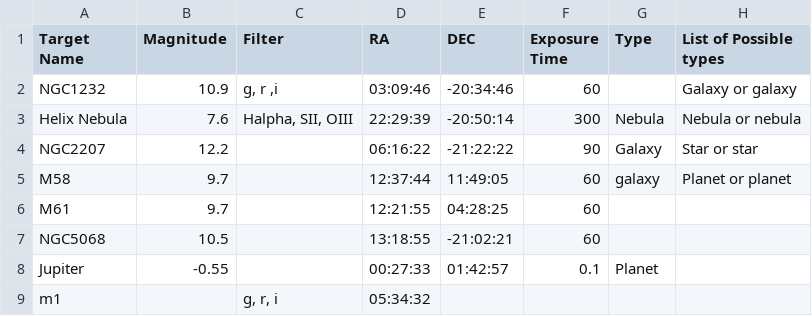
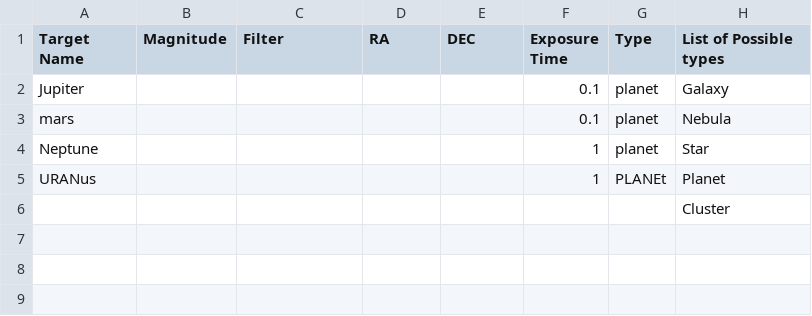
Before and after one commit to ZacharyLane1204/BC_Focus_Code, a CSV file: targets.csv, drawn as a sheet.

Commit message:
More SIMBAD compatible and now planets will autogenerate by name

```diff
--- a/targets.csv
+++ b/targets.csv
@@ -1,9 +1,6 @@
 "Target Name","Magnitude","Filter","RA","DEC","Exposure Time","Type","List of Possible types"
-"NGC1232","10.9","g, r ,i","03:09:46","-20:34:46","60","","Galaxy or galaxy"
-"Helix Nebula","7.6","Halpha, SII, OIII","22:29:39","-20:50:14","300","Nebula","Nebula or nebula"
-"NGC2207","12.2","","06:16:22","-21:22:22","90","Galaxy","Star or star"
-"M58","9.7","","12:37:44","11:49:05","60","galaxy","Planet or planet"
-"M61","9.7","","12:21:55","04:28:25","60","",""
-"NGC5068","10.5","","13:18:55","-21:02:21","60","",""
-"Jupiter","-0.55","","00:27:33","01:42:57","0.1","Planet",""
-"m1","","g, r, i","05:34:32","","","",""
+"Jupiter","","","","","0.1","planet","Galaxy"
+"mars","","","","","0.1","planet","Nebula"
+"Neptune","","","","","1","planet","Star"
+"URANus","","","","","1","PLANEt","Planet"
+"","","","","","","","Cluster"
```
Also changed, not shown: obs_lists/20230208/schedule.csv, 7 other files.
